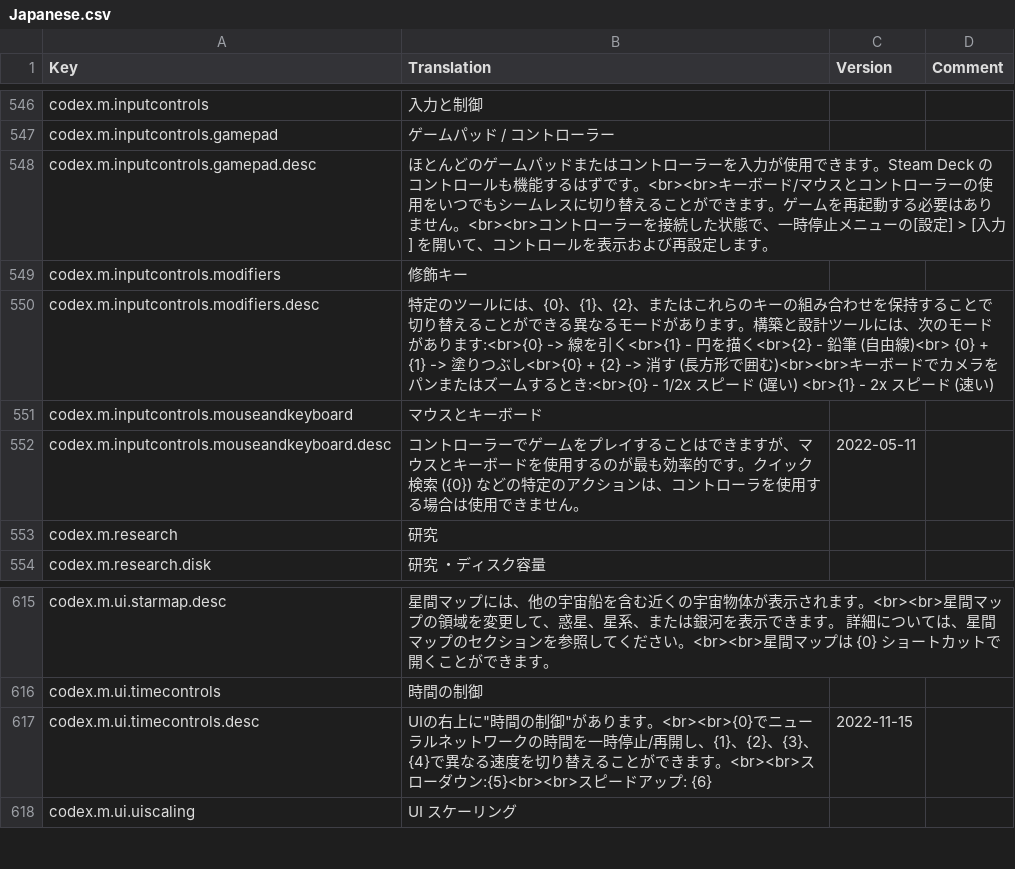
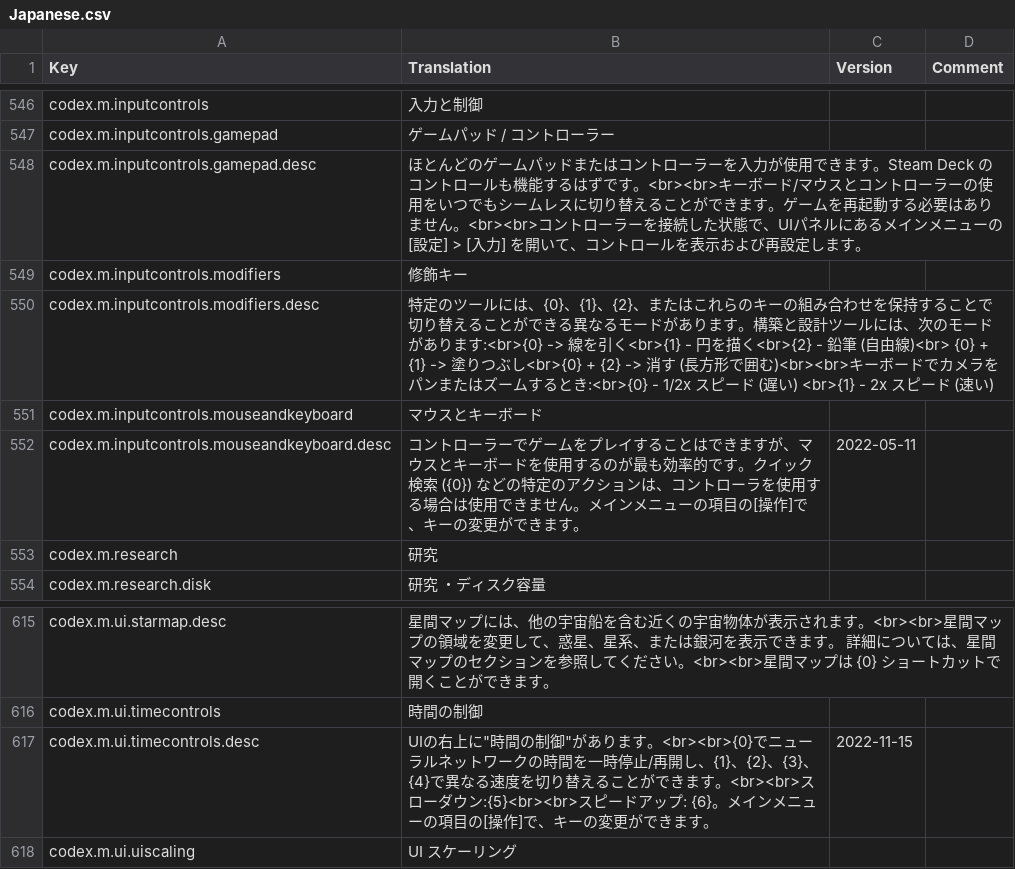
Before and after one commit to kodolinija/stardeus-translations, a CSV file: Translations/Japanese.csv, drawn as a sheet; only a part is shown, gaps mark what is left out.

Commit message:
Update Japanese.csv
add notice keybindings

```diff
--- a/Translations/Japanese.csv
+++ b/Translations/Japanese.csv
@@ -547,3 +547,3 @@ codex.m.inputcontrols,入力と制御,,
 codex.m.inputcontrols.gamepad,ゲームパッド / コントローラー,,
-codex.m.inputcontrols.gamepad.desc,"ほとんどのゲームパッドまたはコントローラーを入力が使用できます。Steam Deck のコントロールも機能するはずです。<br><br>キーボード/マウスとコントローラーの使用をいつでもシームレスに切り替えることができます。ゲームを再起動する必要はありません。<br><br>コントローラーを接続した状態で、一時停止メニューの[設定] > [入力] を開いて、コントロールを表示および再設定します。",,
+codex.m.inputcontrols.gamepad.desc,"ほとんどのゲームパッドまたはコントローラーを入力が使用できます。Steam Deck のコントロールも機能するはずです。<br><br>キーボード/マウスとコントローラーの使用をいつでもシームレスに切り替えることができます。ゲームを再起動する必要はありません。<br><br>コントローラーを接続した状態で、UIパネルにあるメインメニューの[設定] > [入力] を開いて、コントロールを表示および再設定します。",,
 codex.m.inputcontrols.modifiers,修飾キー,,
@@ -551,3 +551,3 @@ codex.m.inputcontrols.modifiers.desc,"特定のツールには、{0}、{1}、{2}
 codex.m.inputcontrols.mouseandkeyboard,マウスとキーボード,,
-codex.m.inputcontrols.mouseandkeyboard.desc,"コントローラーでゲームをプレイすることはできますが、マウスとキーボードを使用するのが最も効率的です。クイック検索 ({0}) などの特定のアクションは、コントローラを使用する場合は使用できません。",2022-05-11,
+codex.m.inputcontrols.mouseandkeyboard.desc,"コントローラーでゲームをプレイすることはできますが、マウスとキーボードを使用するのが最も効率的です。クイック検索 ({0}) などの特定のアクションは、コントローラを使用する場合は使用できません。メインメニューの項目の[操作]で、キーの変更ができます。",2022-05-11,
 codex.m.research,研究,,
@@ -616,3 +616,3 @@ codex.m.ui.starmap.desc,"星間マップには、他の宇宙船を含む近く
 codex.m.ui.timecontrols,時間の制御,,
-codex.m.ui.timecontrols.desc,"UIの右上に""時間の制御""があります。<br><br>{0}でニューラルネットワークの時間を一時停止/再開し、{1}、{2}、{3}、{4}で異なる速度を切り替えることができます。<br><br>スローダウン:{5}<br><br>スピードアップ: {6}",2022-11-15,
+codex.m.ui.timecontrols.desc,"UIの右上に""時間の制御""があります。<br><br>{0}でニューラルネットワークの時間を一時停止/再開し、{1}、{2}、{3}、{4}で異なる速度を切り替えることができます。<br><br>スローダウン:{5}<br><br>スピードアップ: {6}。メインメニューの項目の[操作]で、キーの変更ができます。",2022-11-15,
 codex.m.ui.uiscaling,UI スケーリング,,
```
